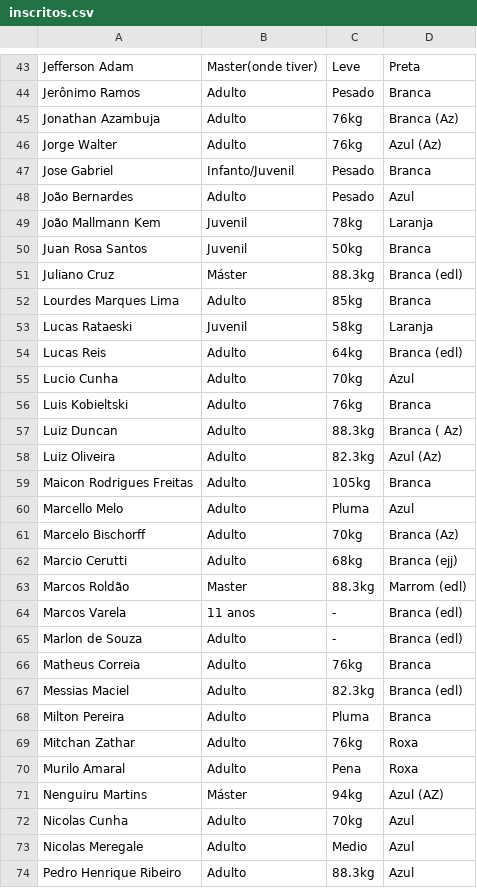
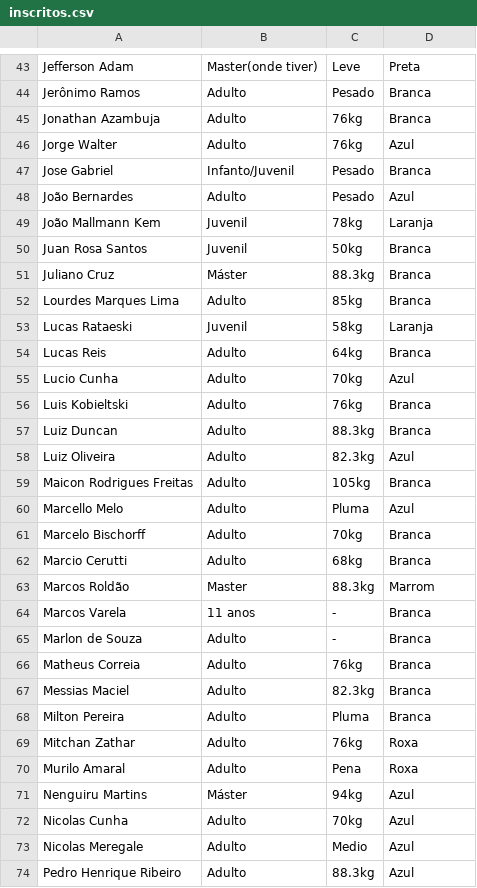
Before and after one commit to junior-ales/sakuracup, a CSV file: inscritos.csv, drawn as a sheet; only a part is shown, gaps mark what is left out; the diff covers the shown part only.

Commit message:
Modificando CSV para melhor apresentação do conteúdo

```diff
--- a/inscritos.csv
+++ b/inscritos.csv
@@ -44,4 +44,4 @@ Jefferson Adam;Master(onde tiver);Leve;Preta
 Jerônimo Ramos;Adulto;Pesado;Branca
-Jonathan Azambuja;Adulto;76kg;Branca (Az)
-Jorge Walter;Adulto;76kg;Azul (Az)
+Jonathan Azambuja;Adulto;76kg;Branca
+Jorge Walter;Adulto;76kg;Azul
 Jose Gabriel;Infanto/Juvenil;Pesado;Branca
@@ -50,19 +50,19 @@ João Mallmann Kem;Juvenil;78kg;Laranja
 Juan Rosa Santos;Juvenil;50kg;Branca
-Juliano Cruz;Máster;88.3kg;Branca (edl)
+Juliano Cruz;Máster;88.3kg;Branca
 Lourdes Marques Lima;Adulto;85kg;Branca
 Lucas Rataeski;Juvenil;58kg;Laranja
-Lucas Reis;Adulto;64kg;Branca (edl)
+Lucas Reis;Adulto;64kg;Branca
 Lucio Cunha;Adulto;70kg;Azul
 Luis Kobieltski;Adulto;76kg;Branca
-Luiz Duncan;Adulto;88.3kg;Branca ( Az)
-Luiz Oliveira;Adulto;82.3kg;Azul (Az)
+Luiz Duncan;Adulto;88.3kg;Branca
+Luiz Oliveira;Adulto;82.3kg;Azul
 Maicon Rodrigues Freitas;Adulto;105kg;Branca
 Marcello Melo;Adulto;Pluma;Azul
-Marcelo Bischorff;Adulto;70kg;Branca (Az)
-Marcio Cerutti;Adulto;68kg;Branca (ejj)
-Marcos Roldão;Master;88.3kg;Marrom (edl)
-Marcos Varela;11 anos;-;Branca (edl)
-Marlon de Souza;Adulto;-;Branca (edl)
+Marcelo Bischorff;Adulto;70kg;Branca
+Marcio Cerutti;Adulto;68kg;Branca
+Marcos Roldão;Master;88.3kg;Marrom
+Marcos Varela;11 anos;-;Branca
+Marlon de Souza;Adulto;-;Branca
 Matheus Correia;Adulto;76kg;Branca
-Messias Maciel;Adulto;82.3kg;Branca (edl)
+Messias Maciel;Adulto;82.3kg;Branca
 Milton Pereira;Adulto;Pluma;Branca
@@ -70,3 +70,3 @@ Mitchan Zathar;Adulto;76kg;Roxa
 Murilo Amaral;Adulto;Pena;Roxa
-Nenguiru Martins;Máster;94kg;Azul (AZ)
+Nenguiru Martins;Máster;94kg;Azul
 Nicolas Cunha;Adulto;70kg;Azul
```
Also changed, not shown: 19 edited cells elsewhere in this file.
